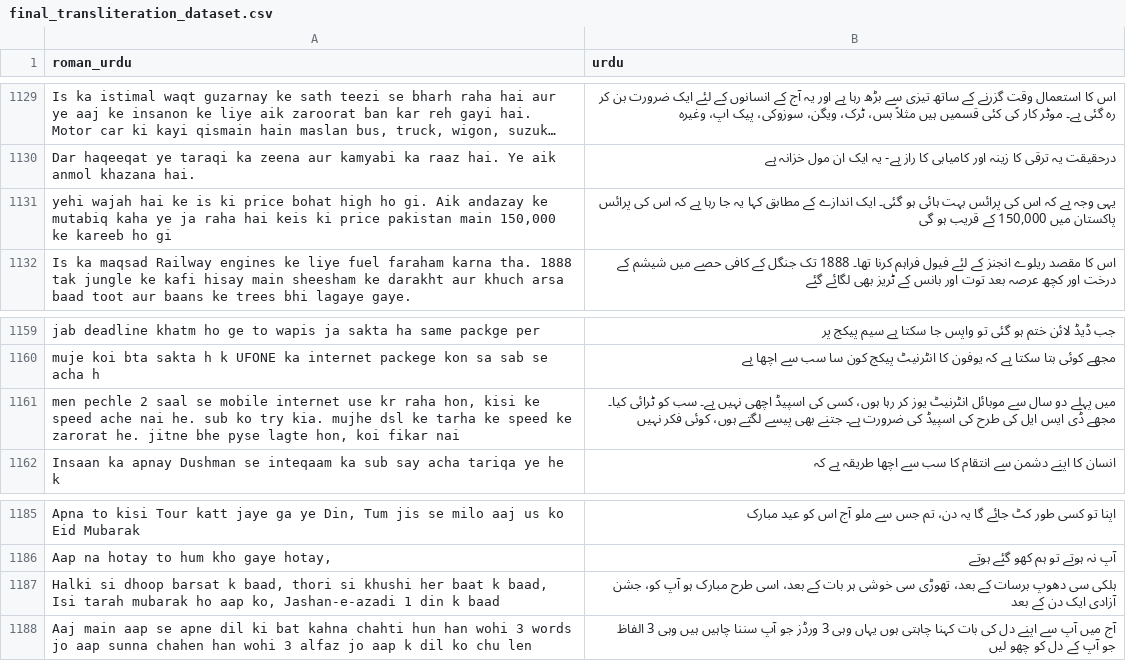
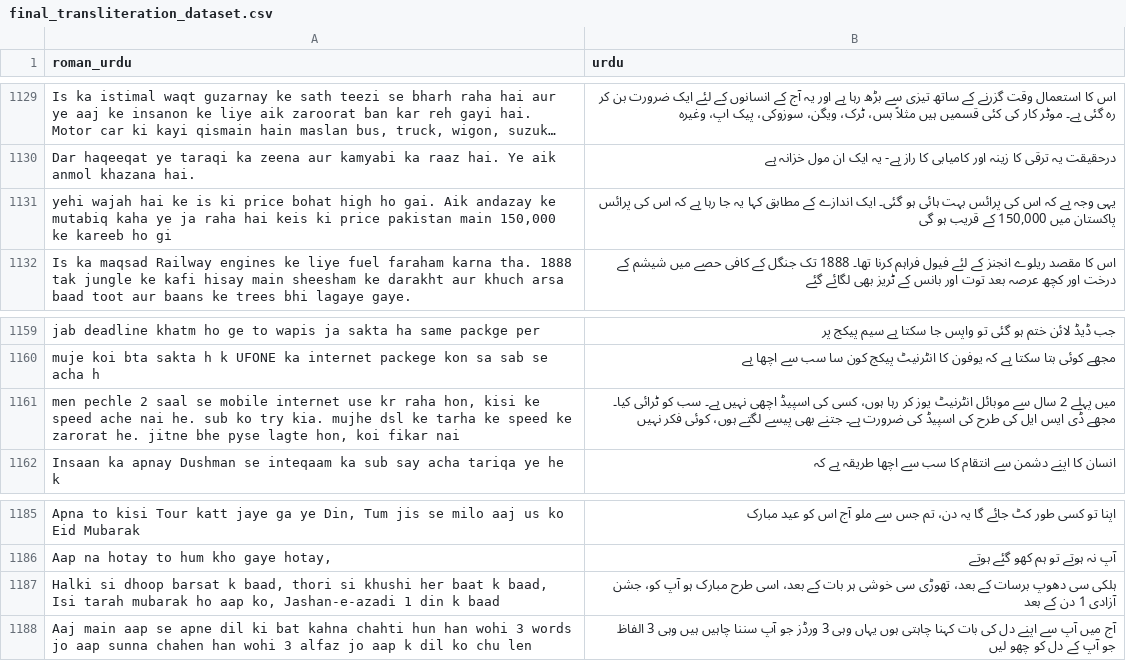
Before and after one commit to Maaz-x14/roman_urdu-to-urdu-dataset, a CSV file: final_transliteration_dataset.csv, drawn as a sheet; only a part is shown, gaps mark what is left out; long unchanged cells end in …; the diff covers the shown part only; the diff names each change by its address in the sheet, - before the commit and + after, or states it on an @@ line.

```diff
--- a/final_transliteration_dataset.csv
+++ b/final_transliteration_dataset.csv
-A1131 (roman_urdu): …high ho gi. Aik andazay…
+A1131 (roman_urdu): …high ho gai. Aik andazay…
-B1161 (urdu): میں پہلے دو سال سے…
+B1161 (urdu): میں پہلے 2 سال سے…
-B1187 (urdu): …جشن آزادی ایک دن کے…
+B1187 (urdu): …جشن آزادی 1 دن کے…
```
Also changed, not shown: 5 edited cells elsewhere in this file.
